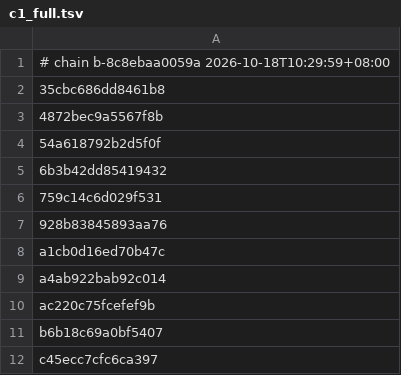
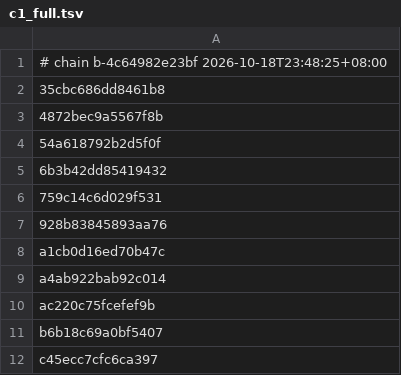
Before and after one commit to 4202217/nxnative, a TSV file: dm/games/010015100B514000/c1_full.tsv, drawn as a sheet.

Commit message:
Shader chain: translator fixes for 39 shaders; compiled shaders cached by their Metal source
- Ryujinx (vendored, Instructions.cs GenerateTextureSample): texel offsets read from a
  register are built with OpCompositeConstruct + Offset, and a four-offset gather becomes
  four one-offset gathers. Upstream wrote an OpConstantComposite, invalid SPIR-V that
  SPIRV-Cross refused (2 shaders each in Wonder, Link's Awakening, TOTK, Age of Calamity).
- dmsh_xlate: a shader whose SPIR-V declares a 64-bit float is translated again with
  Ryujinx's DoubleToFloat pass (30 TOTK main-material vertex shaders); TOTK's
  visibility-counter vertex shader gets MacNativeGames' subgroup lowering (MIT).
  Every other shader's SPIR-V is byte-identical.
- New dm/gfx/tools/dmsh_mtlcache.py: dmsh_build.py compiles each MSL through a cache keyed
  by the source, the compile flags and the compiler (<cache>/cas/metallib/). Before a build
  it is filled from the earlier b-*/ folders beside the output and IOSOUT, and from
  DMSH_PREFILL, once a fresh compile of a few of a folder's shaders reproduces their
  libraries byte for byte. A chain change that leaves a shader's MSL unchanged no longer
  recompiles it.
- dmsh_build.py clones files with the clonefile call instead of one cp per file: each fork
  of the build process cost about 6 ms and serialized the finishing phase.
- TOTK's rebuild after the translator fix: 49 min -> 9 min, libraries byte-identical to
  the previous build apart from the 39 fixed shaders. All 12 chain versions are new;
  Dread, 13 Sentinels, Three Houses, TOTK and Wonder are rebuilt (Mac + iOS + c1_full.tsv),
  the other six follow.

```diff
--- a/dm/games/010015100B514000/c1_full.tsv
+++ b/dm/games/010015100B514000/c1_full.tsv
@@ -1,2 +1,2 @@
-# chain b-8c8ebaa0059a 2026-10-18T10:29:59+08:00
+# chain b-4c64982e23bf 2026-10-18T23:48:25+08:00
 35cbc686dd8461b8
```
Also changed, not shown: 30 other files.
